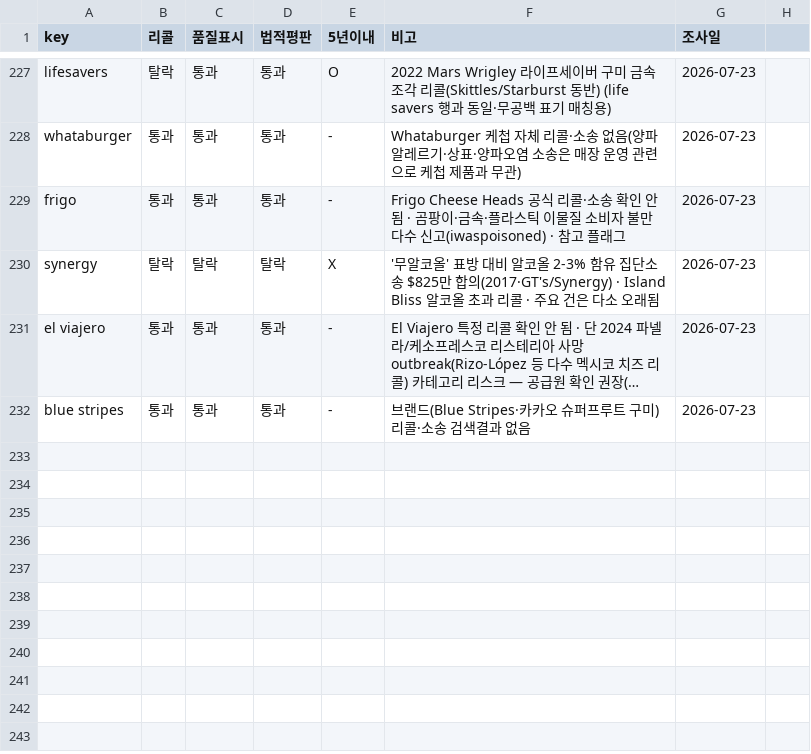
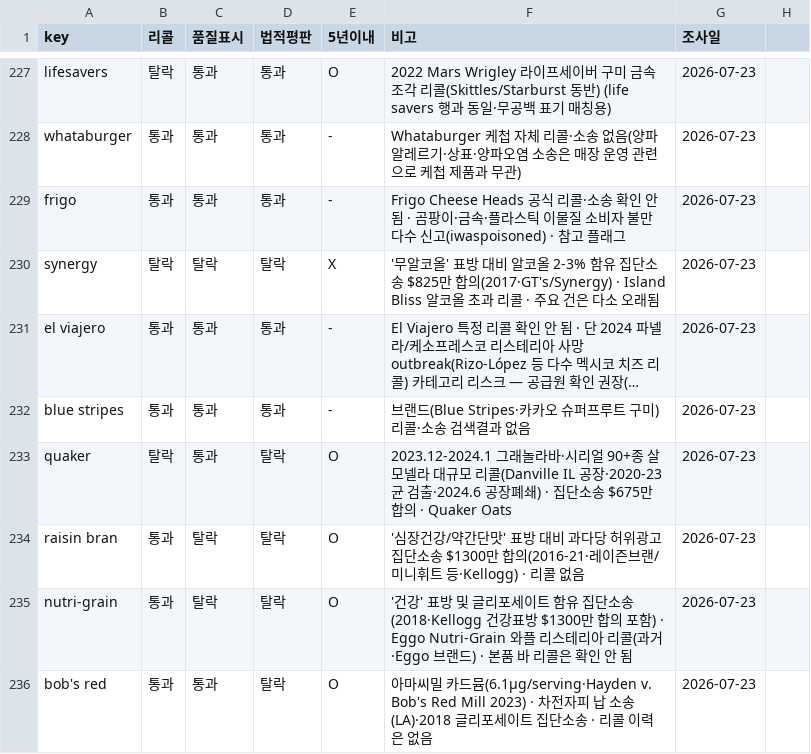
Before and after one commit to minseokedwardchoi-cmyk/costco-label-ocr, a CSV file: brand-verify/brand_verify.csv, drawn as a sheet; only a part is shown, gaps mark what is left out; long unchanged cells end in …; the diff names each change by its address in the sheet, - before the commit and + after, or states it on an @@ line.

```diff
--- a/brand-verify/brand_verify.csv
+++ b/brand-verify/brand_verify.csv
+row 233: quaker | 탈락 | 통과 | 탈락 | O | 2023.12-2024.1 그래놀라바·시리얼 90+종 살모넬라 대규모 리콜(Danville IL 공장·2020-23 균 검출·2024.6 공장폐쇄) · 집단소송 $675만 합의 · Quaker Oats | 2026-07-23
+row 234: raisin bran | 통과 | 탈락 | 탈락 | O | '심장건강/약간단맛' 표방 대비 과다당 허위광고 집단소송 $1300만 합의(2016-21·레이즌브랜/미니휘트 등·Kellogg) · 리콜 없음 | 2026-07-23
+row 235: nutri-grain | 통과 | 탈락 | 탈락 | O | '건강' 표방 및 글리포세이트 함유 집단소송(2018·Kellogg 건강표방 $1300만 합의 포함) · Eggo Nutri-Grain 와플 리스테리아 리콜(과거·Eggo 브랜드) · 본품 바 리콜은 확인 안 됨 | 2026-07-23
+row 236: bob's red | 통과 | 통과 | 탈락 | O | 아마씨밀 카드뮴(6.1μg/serving·Hayden v. Bob's Red Mill 2023) · 차전자피 납 소송(LA)·2018 글리포세이트 집단소송 · 리콜 이력은 없음 | 2026-07-23
```
